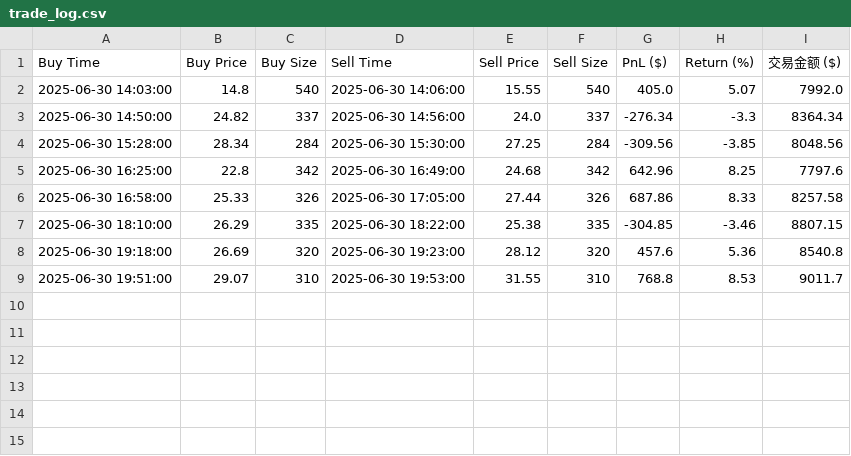
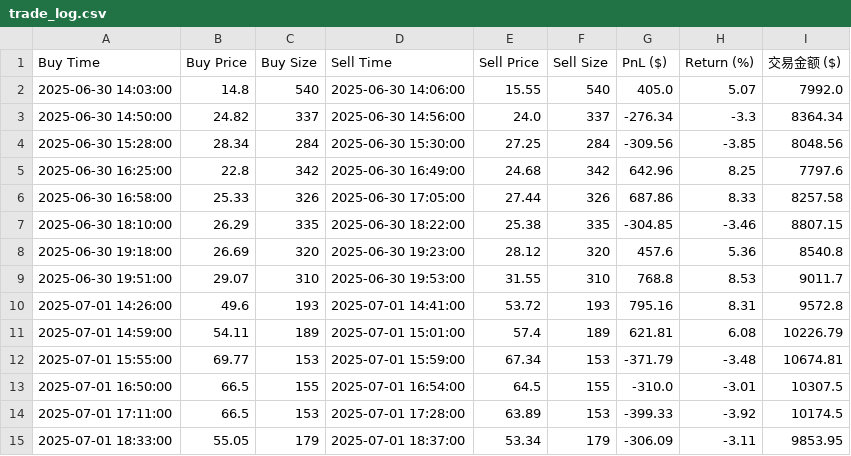
Before and after one commit to ynuwng/IB_test, a CSV file: trade_log.csv, drawn as a sheet; the diff names each change by its address in the sheet, - before the commit and + after, or states it on an @@ line.

```diff
--- a/trade_log.csv
+++ b/trade_log.csv
+row 10: 2025-07-01 14:26:00 | 49.6 | 193 | 2025-07-01 14:41:00 | 53.72 | 193 | 795.16 | 8.31 | 9572.8
+row 11: 2025-07-01 14:59:00 | 54.11 | 189 | 2025-07-01 15:01:00 | 57.4 | 189 | 621.81 | 6.08 | 10226.79
+row 12: 2025-07-01 15:55:00 | 69.77 | 153 | 2025-07-01 15:59:00 | 67.34 | 153 | -371.79 | -3.48 | 10674.81
+row 13: 2025-07-01 16:50:00 | 66.5 | 155 | 2025-07-01 16:54:00 | 64.5 | 155 | -310.0 | -3.01 | 10307.5
+row 14: 2025-07-01 17:11:00 | 66.5 | 153 | 2025-07-01 17:28:00 | 63.89 | 153 | -399.33 | -3.92 | 10174.5
+row 15: 2025-07-01 18:33:00 | 55.05 | 179 | 2025-07-01 18:37:00 | 53.34 | 179 | -306.09 | -3.11 | 9853.95
```
Also changed, not shown: 4 other files.
